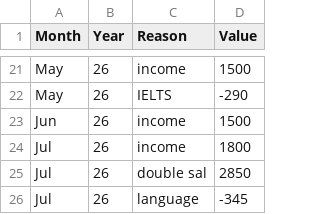
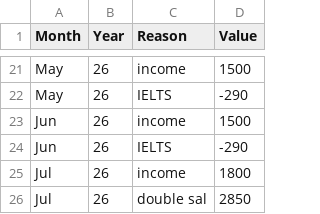
Before and after one commit to AhmadSidaoui/ahmadsidaoui.github.io, a CSV file: backend/savings_data.csv, drawn as a sheet; only a part is shown, gaps mark what is left out; the shorter side is filled out with more unchanged rows.

Commit message:
Update savings_data.csv via server

```diff
--- a/backend/savings_data.csv
+++ b/backend/savings_data.csv
@@ -23,2 +23,3 @@ May,26,IELTS,-290
 Jun,26,income,1500
+Jun,26,IELTS,-290
 Jul,26,income,1800
```
